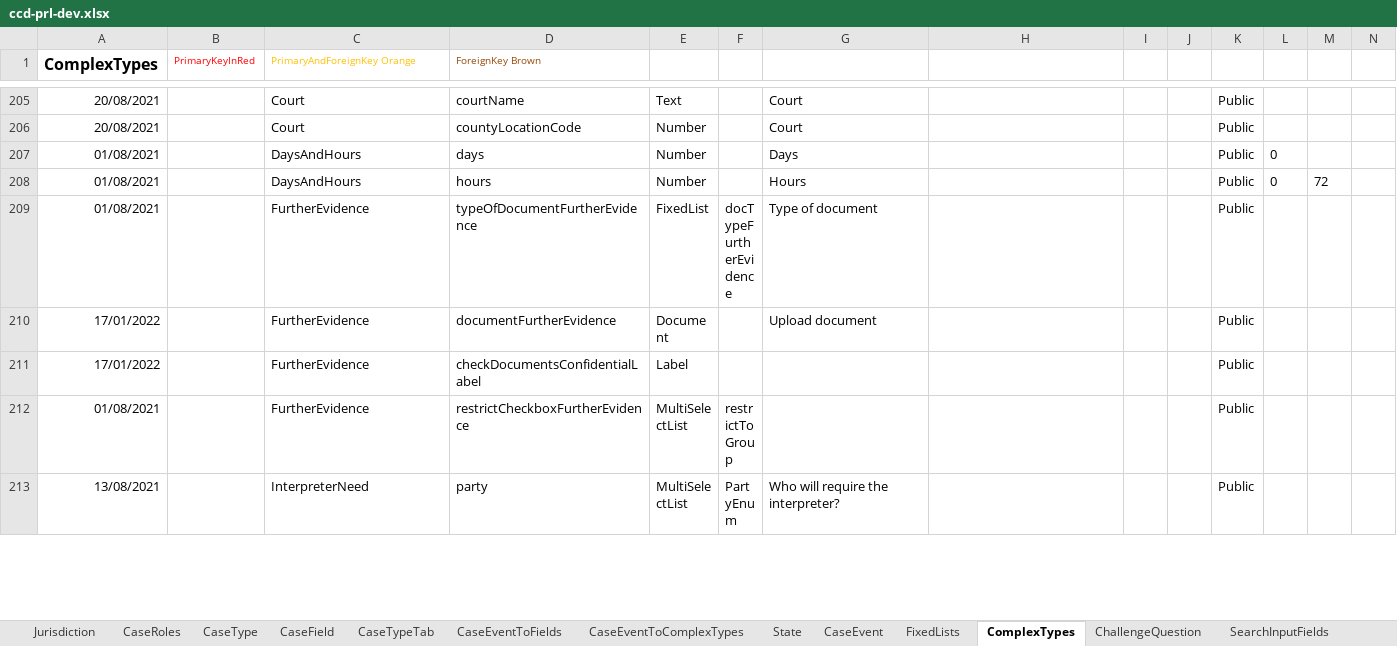
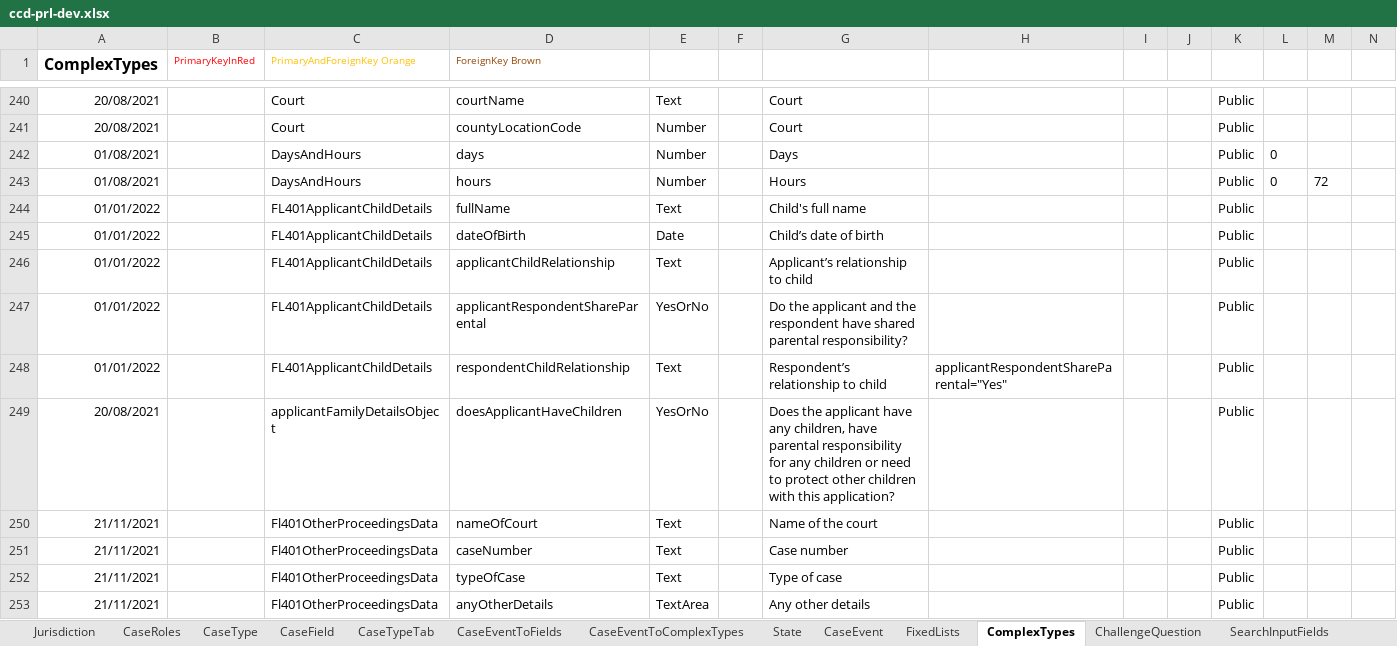
Before and after one commit to hmcts/prl-ccd-definitions, an Excel workbook: build/ccd-development-config/ccd-prl-dev.xlsx, sheet ComplexTypes, drawn as a sheet; only a part is shown, gaps mark what is left out; the shorter side is filled out with more unchanged rows; values as stored, in another font and other column widths than the file's, no borders; rows hold the shown columns only; the diff covers the shown part only; the diff names each change by its address in the sheet, - before the commit and + after, or states it on an @@ line.

```diff
--- a/build/ccd-development-config/ccd-prl-dev.xlsx (sheet ComplexTypes)
+++ b/build/ccd-development-config/ccd-prl-dev.xlsx (sheet ComplexTypes)
+row 244: 01/01/2022 |  | FL401ApplicantChildDetails | fullName | Text |  | Child's full name |  |  |  | Public
+row 245: 01/01/2022 |  | FL401ApplicantChildDetails | dateOfBirth | Date |  | Child’s date of birth |  |  |  | Public
+row 246: 01/01/2022 |  | FL401ApplicantChildDetails | applicantChildRelationship | Text |  | Applicant’s relationship to child |  |  |  | Public
+row 247: 01/01/2022 |  | FL401ApplicantChildDetails | applicantRespondentShareParental | YesOrNo |  | Do the applicant and the respondent have shared parental responsibility? |  |  |  | Public
+row 248: 01/01/2022 |  | FL401ApplicantChildDetails | respondentChildRelationship | Text |  | Respondent’s relationship to child | applicantRespondentShareParental="Yes" |  |  | Public
+row 249: 20/08/2021 |  | applicantFamilyDetailsObject | doesApplicantHaveChildren | YesOrNo |  | Does the applicant have any children, have parental responsibility for any children or need to protect other children with this application? |  |  |  | Public
+row 250: 21/11/2021 |  | Fl401OtherProceedingsData | nameOfCourt | Text |  | Name of the court |  |  |  | Public
+row 251: 21/11/2021 |  | Fl401OtherProceedingsData | caseNumber | Text |  | Case number |  |  |  | Public
+row 252: 21/11/2021 |  | Fl401OtherProceedingsData | typeOfCase | Text |  | Type of case |  |  |  | Public
+row 253: 21/11/2021 |  | Fl401OtherProceedingsData | anyOtherDetails | TextArea |  | Any other details |  |  |  | Public
```
Also changed, not shown: 103 added rows and 6 edited cells elsewhere in this sheet, sheet CaseEventToComplexTypes, sheet AuthorisationCaseField, sheet CaseEventToFields, sheet FixedLists, sheet CaseField, sheet AuthorisationCaseEvent, 5 more sheets, 5 other files.
